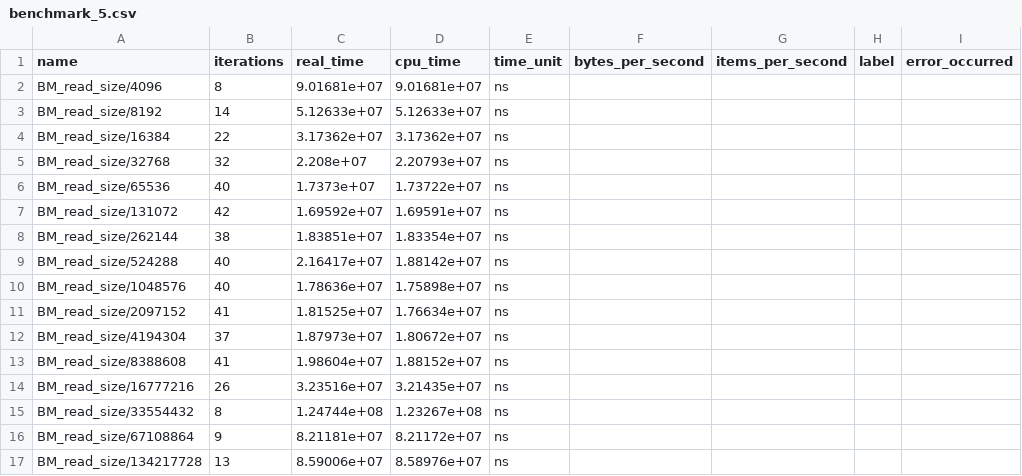
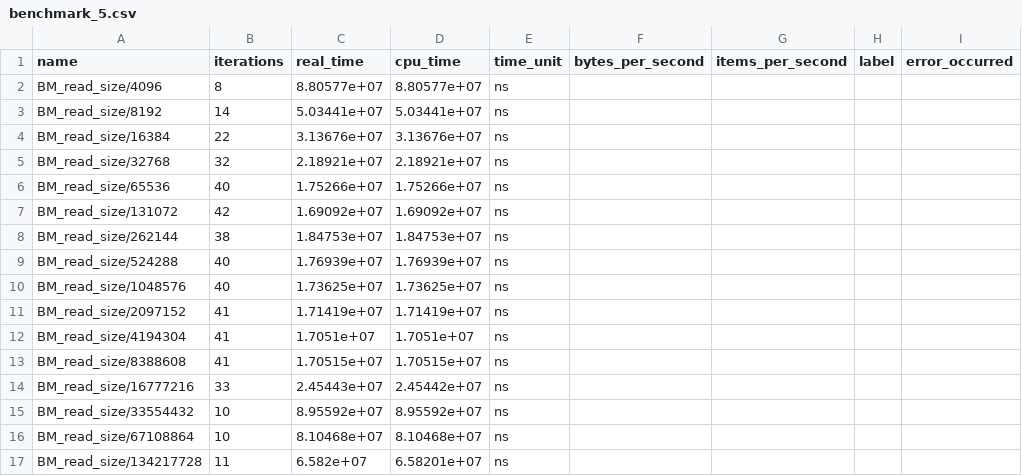
Before and after one commit to gabrieliUNC/IO-Microbenchmarks, a CSV file: plot_benchmark/benchmark_5.csv, drawn as a sheet; only a part is shown; the diff names each change by its address in the sheet, - before the commit and + after, or states it on an @@ line.

```diff
--- a/plot_benchmark/benchmark_5.csv
+++ b/plot_benchmark/benchmark_5.csv
-C2 (real_time): 9.01681e+07
+C2 (real_time): 8.80577e+07
-D2 (cpu_time): 9.01681e+07
+D2 (cpu_time): 8.80577e+07
-C3 (real_time): 5.12633e+07
+C3 (real_time): 5.03441e+07
-D3 (cpu_time): 5.12633e+07
+D3 (cpu_time): 5.03441e+07
-C4 (real_time): 3.17362e+07
+C4 (real_time): 3.13676e+07
-D4 (cpu_time): 3.17362e+07
+D4 (cpu_time): 3.13676e+07
-C5 (real_time): 2.208e+07
+C5 (real_time): 2.18921e+07
-D5 (cpu_time): 2.20793e+07
+D5 (cpu_time): 2.18921e+07
-C6 (real_time): 1.7373e+07
+C6 (real_time): 1.75266e+07
-D6 (cpu_time): 1.73722e+07
+D6 (cpu_time): 1.75266e+07
-C7 (real_time): 1.69592e+07
+C7 (real_time): 1.69092e+07
-D7 (cpu_time): 1.69591e+07
+D7 (cpu_time): 1.69092e+07
-C8 (real_time): 1.83851e+07
+C8 (real_time): 1.84753e+07
-D8 (cpu_time): 1.83354e+07
+D8 (cpu_time): 1.84753e+07
-C9 (real_time): 2.16417e+07
+C9 (real_time): 1.76939e+07
-D9 (cpu_time): 1.88142e+07
+D9 (cpu_time): 1.76939e+07
-C10 (real_time): 1.78636e+07
+C10 (real_time): 1.73625e+07
-D10 (cpu_time): 1.75898e+07
+D10 (cpu_time): 1.73625e+07
-C11 (real_time): 1.81525e+07
+C11 (real_time): 1.71419e+07
-D11 (cpu_time): 1.76634e+07
+D11 (cpu_time): 1.71419e+07
-B12 (iterations): 37
+B12 (iterations): 41
-C12 (real_time): 1.87973e+07
+C12 (real_time): 1.7051e+07
-D12 (cpu_time): 1.80672e+07
+D12 (cpu_time): 1.7051e+07
-C13 (real_time): 1.98604e+07
+C13 (real_time): 1.70515e+07
-D13 (cpu_time): 1.88152e+07
+D13 (cpu_time): 1.70515e+07
-B14 (iterations): 26
+B14 (iterations): 33
-C14 (real_time): 3.23516e+07
+C14 (real_time): 2.45443e+07
-D14 (cpu_time): 3.21435e+07
+D14 (cpu_time): 2.45442e+07
-B15 (iterations): 8
+B15 (iterations): 10
-C15 (real_time): 1.24744e+08
+C15 (real_time): 8.95592e+07
-D15 (cpu_time): 1.23267e+08
+D15 (cpu_time): 8.95592e+07
-B16 (iterations): 9
+B16 (iterations): 10
-C16 (real_time): 8.21181e+07
+C16 (real_time): 8.10468e+07
-D16 (cpu_time): 8.21172e+07
+D16 (cpu_time): 8.10468e+07
-B17 (iterations): 13
+B17 (iterations): 11
-C17 (real_time): 8.59006e+07
+C17 (real_time): 6.582e+07
-D17 (cpu_time): 8.58976e+07
+D17 (cpu_time): 6.58201e+07
```
Also changed, not shown: plot_benchmark/benchmark.csv, plot_benchmark/benchmark_2.csv, 33 other files.
